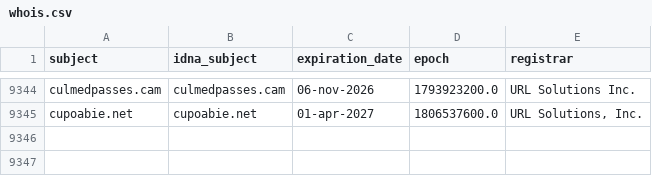
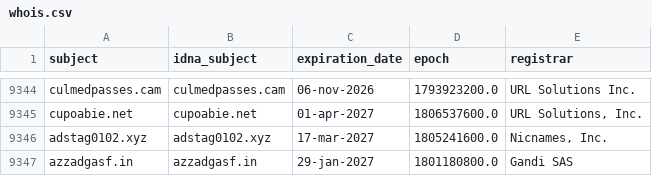
Before and after one commit to Ultimate-Hosts-Blacklist/hostsVN, a CSV file: .pyfunceble/whois.csv, drawn as a sheet; only a part is shown, gaps mark what is left out; the diff names each change by its address in the sheet, - before the commit and + after, or states it on an @@ line.

```diff
--- a/.pyfunceble/whois.csv
+++ b/.pyfunceble/whois.csv
+row 9346: adstag0102.xyz | adstag0102.xyz | 17-mar-2027 | 1805241600.0 | Nicnames, Inc.
+row 9347: azzadgasf.in | azzadgasf.in | 29-jan-2027 | 1801180800.0 | Gandi SAS
```
Also changed, not shown: 12 other files.
